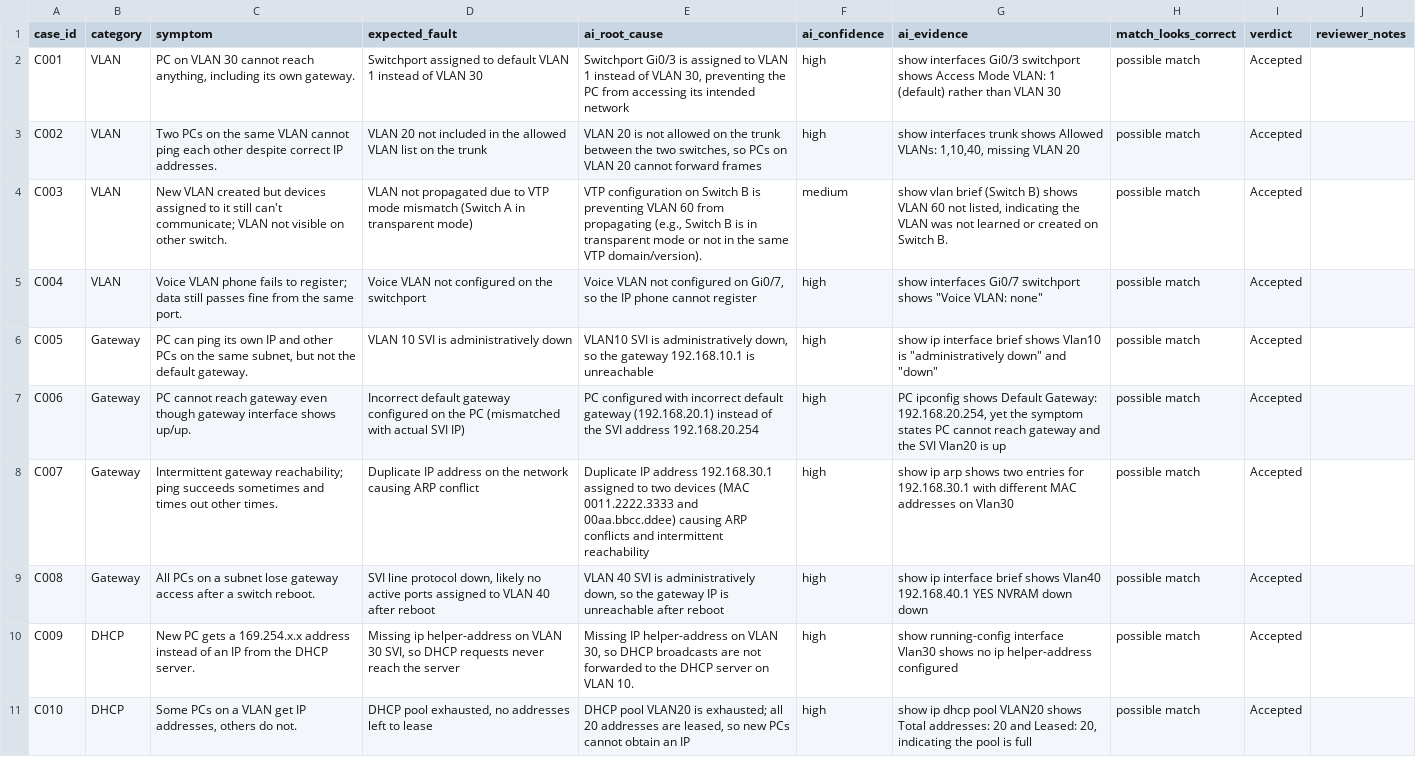
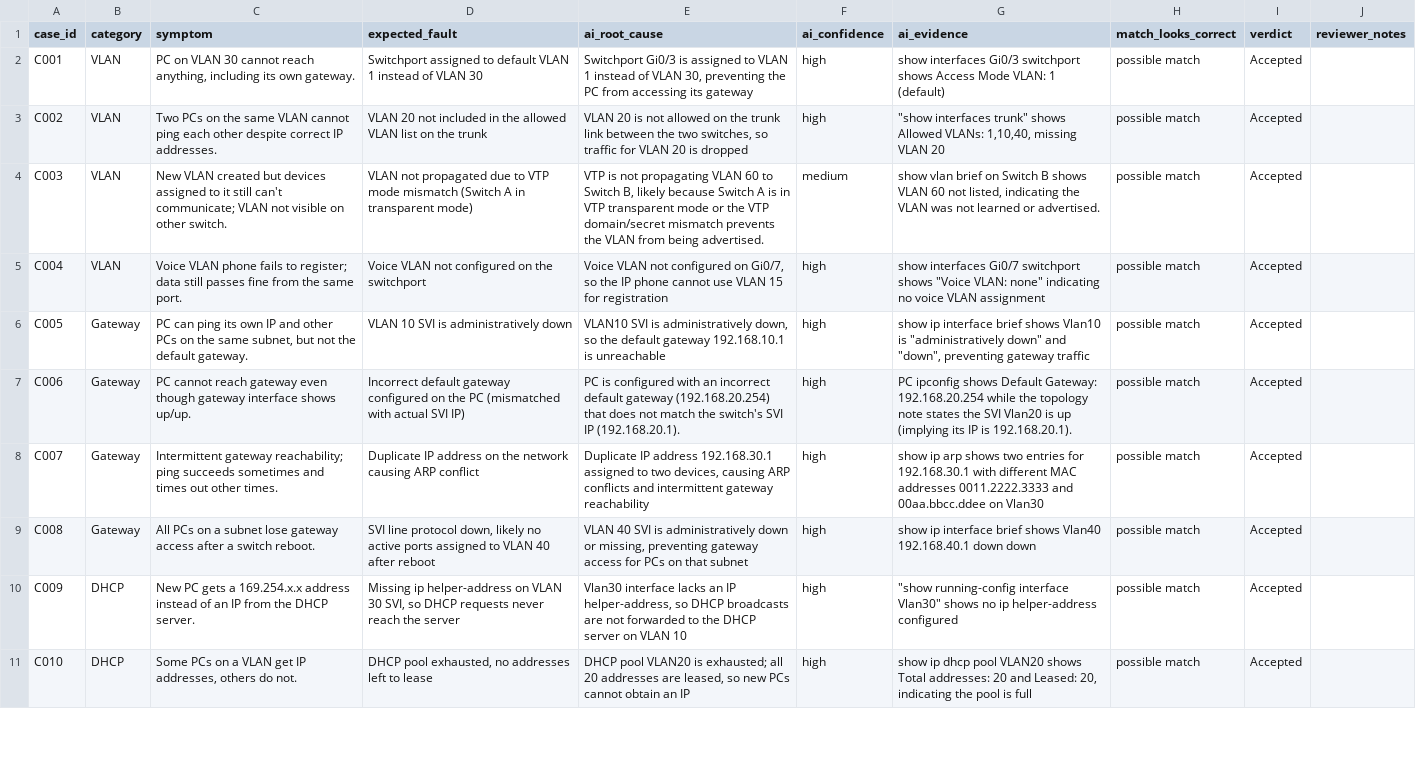
Before and after one commit to Nidhi-jaiswal01/Netsage-ai, a CSV file: results/review_sheet.csv, drawn as a sheet; only a part is shown; the diff covers the shown part only; the diff names each change by its address in the sheet, - before the commit and + after, or states it on an @@ line.

```diff
--- a/results/review_sheet.csv
+++ b/results/review_sheet.csv
-E2 (ai_root_cause): …accessing its intended network
+E2 (ai_root_cause): …accessing its gateway
-G2 (ai_evidence): …1 (default) rather than VLAN 30
+G2 (ai_evidence): …1 (default)
-E3 (ai_root_cause): …the trunk between the two switches, so PCs on VLAN 20 cannot forward frames
+E3 (ai_root_cause): …the trunk link between the two switches, so traffic for VLAN 20 is dropped
-G3 (ai_evidence): show interfaces trunk shows Allowed…
+G3 (ai_evidence): "show interfaces trunk" shows Allowed…
-E4 (ai_root_cause): VTP configuration on Switch B is preventing VLAN 60 from propagating (e.g., Switch B is in transparent mode or not in the same VTP domain/version).
+E4 (ai_root_cause): VTP is not propagating VLAN 60 to Switch B, likely because Switch A is in VTP transparent mode or the VTP domain/secret mismatch prevents the VLAN from being advertised.
-G4 (ai_evidence): …vlan brief (Switch B) shows VLAN 60 not listed, indicating the VLAN was not learned or created on Switch B.
+G4 (ai_evidence): …vlan brief on Switch B shows VLAN 60 not listed, indicating the VLAN was not learned or advertised.
-E5 (ai_root_cause): …phone cannot register
+E5 (ai_root_cause): …phone cannot use VLAN 15 for registration
-G5 (ai_evidence): …VLAN: none"
+G5 (ai_evidence): …VLAN: none" indicating no voice VLAN assignment
-E6 (ai_root_cause): …so the gateway 192.168.10.1…
+E6 (ai_root_cause): …so the default gateway 192.168.10.1…
-G6 (ai_evidence): …down" and "down"
+G6 (ai_evidence): …down" and "down", preventing gateway traffic
-E7 (ai_root_cause): PC configured with incorrect default gateway (192.168.20.1) instead of the SVI address 192.168.20.254
+E7 (ai_root_cause): PC is configured with an incorrect default gateway (192.168.20.254) that does not match the switch's SVI IP (192.168.20.1).
-G7 (ai_evidence): …Default Gateway: 192.168.20.254, yet the symptom states PC cannot reach gateway and the SVI Vlan20 is up
+G7 (ai_evidence): …Default Gateway: 192.168.20.254 while the topology note states the SVI Vlan20 is up (implying its IP is 192.168.20.1).
-E8 (ai_root_cause): …to two devices (MAC 0011.2222.3333 and 00aa.bbcc.ddee) causing ARP conflicts and intermittent reachability
+E8 (ai_root_cause): …to two devices, causing ARP conflicts and intermittent gateway reachability
-G8 (ai_evidence): …MAC addresses on Vlan30
+G8 (ai_evidence): …MAC addresses 0011.2222.3333 and 00aa.bbcc.ddee on Vlan30
-E9 (ai_root_cause): …is administratively down, so the gateway IP is unreachable after reboot
+E9 (ai_root_cause): …is administratively down or missing, preventing gateway access for PCs on that subnet
-G9 (ai_evidence): …Vlan40 192.168.40.1 YES NVRAM down down
+G9 (ai_evidence): …Vlan40 192.168.40.1 down down
-E10 (ai_root_cause): Missing IP helper-address on VLAN 30, so DHCP broadcasts are not forwarded to the DHCP server on VLAN 10.
+E10 (ai_root_cause): Vlan30 interface lacks an IP helper-address, so DHCP broadcasts are not forwarded to the DHCP server on VLAN 10
-G10 (ai_evidence): show running-config interface Vlan30 shows no…
+G10 (ai_evidence): "show running-config interface Vlan30" shows no…
```
Also changed, not shown: 3 added rows and 50 edited cells elsewhere in this file, data/cases.csv, results/ai_diagnosis.csv, 1 other file.
